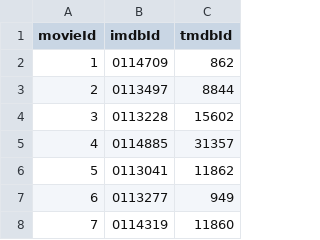
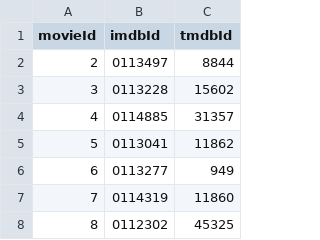
Before and after one commit to MpRonald/TKinter, a CSV file: data_science/aula0/links.csv, drawn as a sheet; only a part is shown; the shorter side is filled out with more unchanged rows; the diff names each change by its address in the sheet, - before the commit and + after, or states it on an @@ line.

```diff
--- a/data_science/aula0/links.csv
+++ b/data_science/aula0/links.csv
-row 2: 1 | 0114709 | 862
```
Also changed, not shown: 5 other files.
